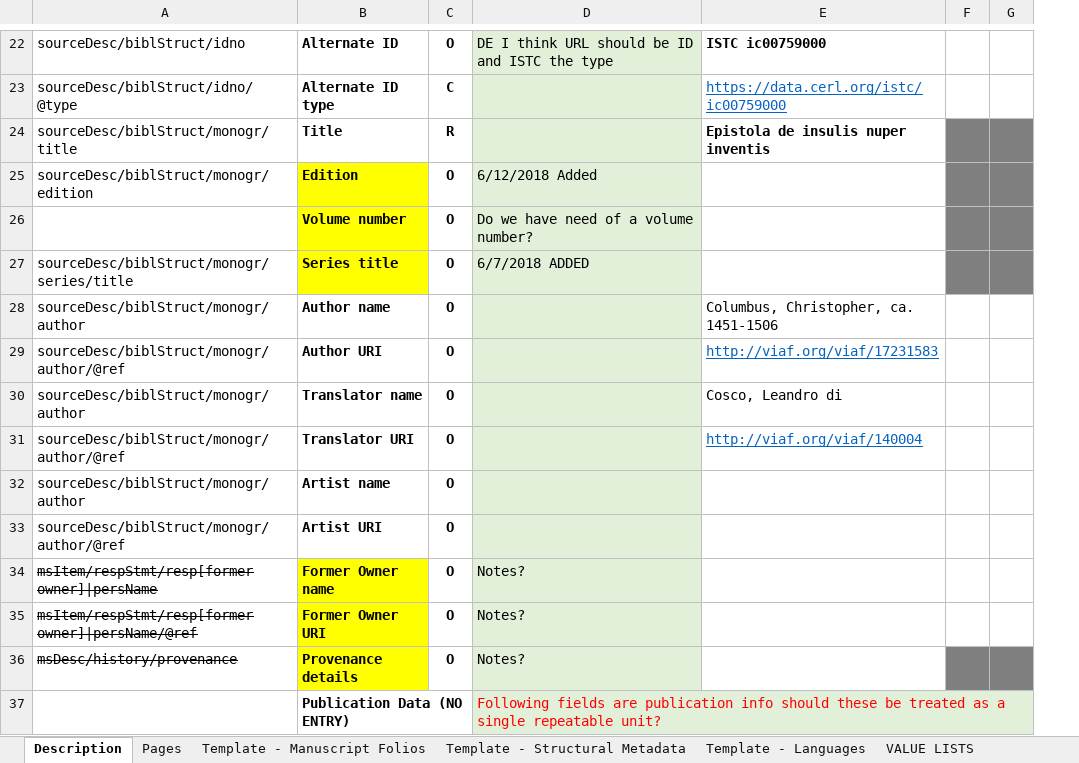
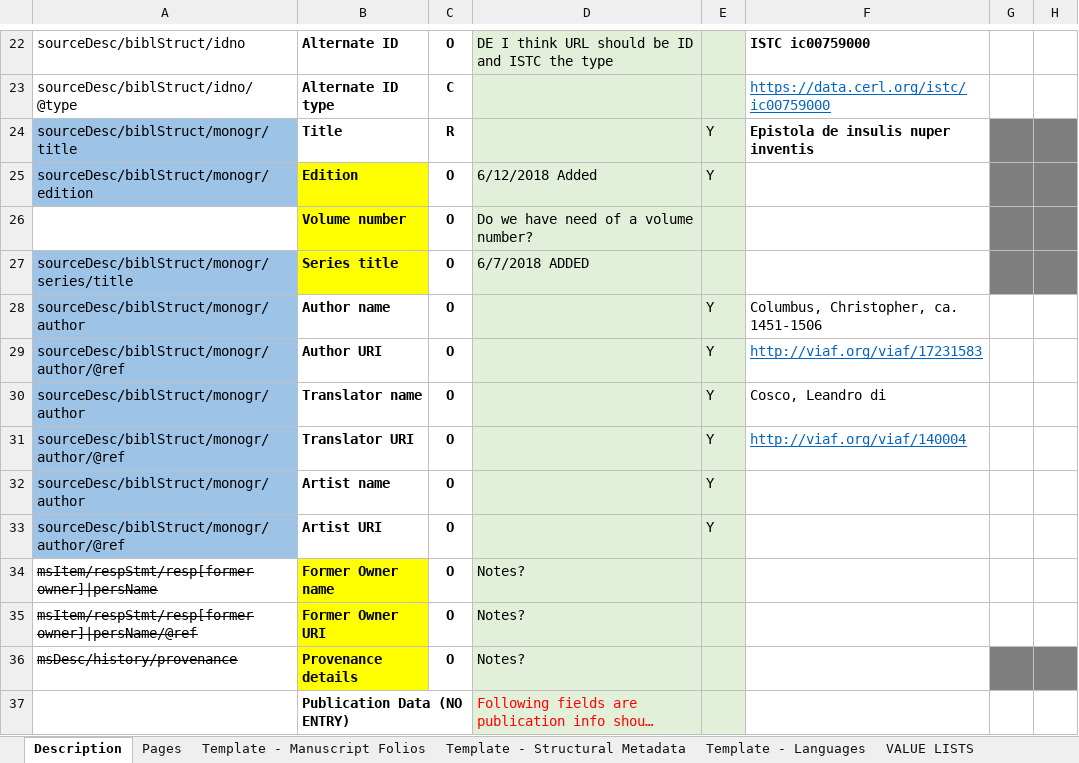
Before and after one commit to KislakCenter/openn, an Excel workbook: doc/PrinttemplateExample.xlsx, sheet Description, drawn as a sheet; only a part is shown, gaps mark what is left out; long unchanged cells end in …; values as stored, in another font and other column widths than the file's, no borders; the diff covers the shown part only; the diff names each change by its address in the sheet, - before the commit and + after, or states it on an @@ line.

Commit message:
WIP: editing spreadsheet format

```diff
--- a/doc/PrinttemplateExample.xlsx (sheet Description)
+++ b/doc/PrinttemplateExample.xlsx (sheet Description)
+column E, rows 24-33: Y | Y |  |  | Y | Y | Y | Y | Y | Y
-A24:A25 fill: none
+A24:A25 fill: #9DC3E6
-A27:A33 fill: none
+A27:A33 fill: #9DC3E6
```
Also changed, not shown: 1 removed row and cell formats elsewhere in this sheet, 9 other files.
